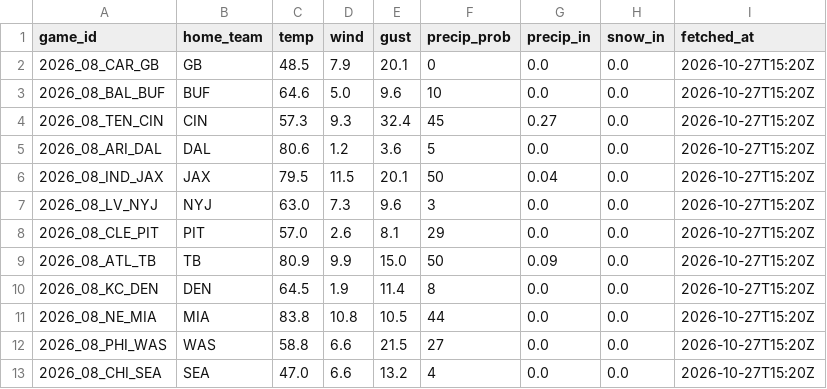
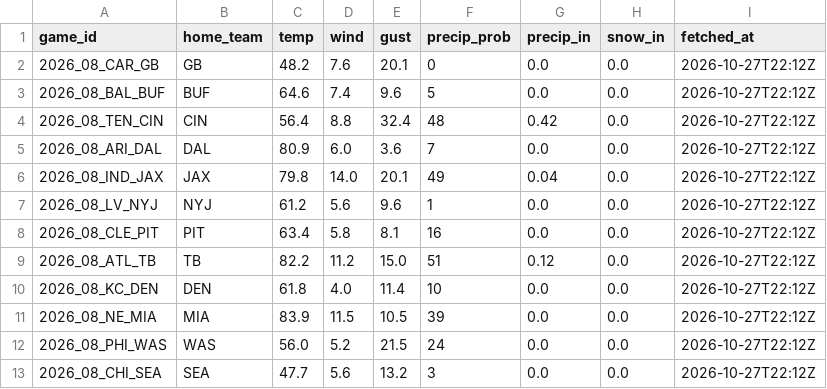
Before and after one commit to g5dsfss7yk-debug/chrisgantt-site, a CSV file: weather.csv, drawn as a sheet.

```diff
--- a/weather.csv
+++ b/weather.csv
@@ -1,13 +1,13 @@
 game_id,home_team,temp,wind,gust,precip_prob,precip_in,snow_in,fetched_at
-2026_08_CAR_GB,GB,48.5,7.9,20.1,0,0.0,0.0,2026-10-27T15:20Z
-2026_08_BAL_BUF,BUF,64.6,5.0,9.6,10,0.0,0.0,2026-10-27T15:20Z
-2026_08_TEN_CIN,CIN,57.3,9.3,32.4,45,0.27,0.0,2026-10-27T15:20Z
-2026_08_ARI_DAL,DAL,80.6,1.2,3.6,5,0.0,0.0,2026-10-27T15:20Z
-2026_08_IND_JAX,JAX,79.5,11.5,20.1,50,0.04,0.0,2026-10-27T15:20Z
-2026_08_LV_NYJ,NYJ,63.0,7.3,9.6,3,0.0,0.0,2026-10-27T15:20Z
-2026_08_CLE_PIT,PIT,57.0,2.6,8.1,29,0.0,0.0,2026-10-27T15:20Z
-2026_08_ATL_TB,TB,80.9,9.9,15.0,50,0.09,0.0,2026-10-27T15:20Z
-2026_08_KC_DEN,DEN,64.5,1.9,11.4,8,0.0,0.0,2026-10-27T15:20Z
-2026_08_NE_MIA,MIA,83.8,10.8,10.5,44,0.0,0.0,2026-10-27T15:20Z
-2026_08_PHI_WAS,WAS,58.8,6.6,21.5,27,0.0,0.0,2026-10-27T15:20Z
-2026_08_CHI_SEA,SEA,47.0,6.6,13.2,4,0.0,0.0,2026-10-27T15:20Z
+2026_08_CAR_GB,GB,48.2,7.6,20.1,0,0.0,0.0,2026-10-27T22:12Z
+2026_08_BAL_BUF,BUF,64.6,7.4,9.6,5,0.0,0.0,2026-10-27T22:12Z
+2026_08_TEN_CIN,CIN,56.4,8.8,32.4,48,0.42,0.0,2026-10-27T22:12Z
+2026_08_ARI_DAL,DAL,80.9,6.0,3.6,7,0.0,0.0,2026-10-27T22:12Z
+2026_08_IND_JAX,JAX,79.8,14.0,20.1,49,0.04,0.0,2026-10-27T22:12Z
+2026_08_LV_NYJ,NYJ,61.2,5.6,9.6,1,0.0,0.0,2026-10-27T22:12Z
+2026_08_CLE_PIT,PIT,63.4,5.8,8.1,16,0.0,0.0,2026-10-27T22:12Z
+2026_08_ATL_TB,TB,82.2,11.2,15.0,51,0.12,0.0,2026-10-27T22:12Z
+2026_08_KC_DEN,DEN,61.8,4.0,11.4,10,0.0,0.0,2026-10-27T22:12Z
+2026_08_NE_MIA,MIA,83.9,11.5,10.5,39,0.0,0.0,2026-10-27T22:12Z
+2026_08_PHI_WAS,WAS,56.0,5.2,21.5,24,0.0,0.0,2026-10-27T22:12Z
+2026_08_CHI_SEA,SEA,47.7,5.6,13.2,3,0.0,0.0,2026-10-27T22:12Z
```
